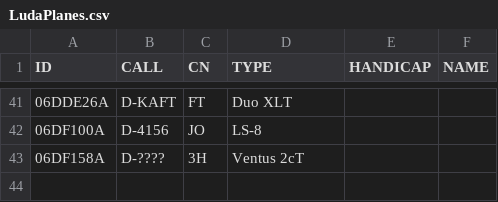
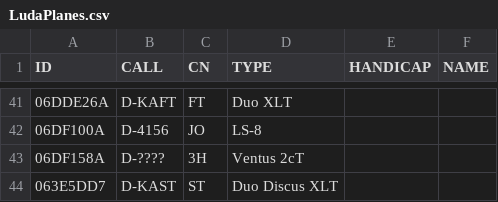
Before and after one commit to MariusMangold/ogn, a CSV file: LudaPlanes.csv, drawn as a sheet; only a part is shown, gaps mark what is left out.

Commit message:
Update LudaPlanes.csv

```diff
--- a/LudaPlanes.csv
+++ b/LudaPlanes.csv
@@ -43 +43,2 @@ ID,CALL,CN,TYPE,HANDICAP,NAME
 06DF158A, D-????, 3H,Ventus 2cT,,
+063E5DD7, D-KAST, ST, Duo Discus XLT,,
```
